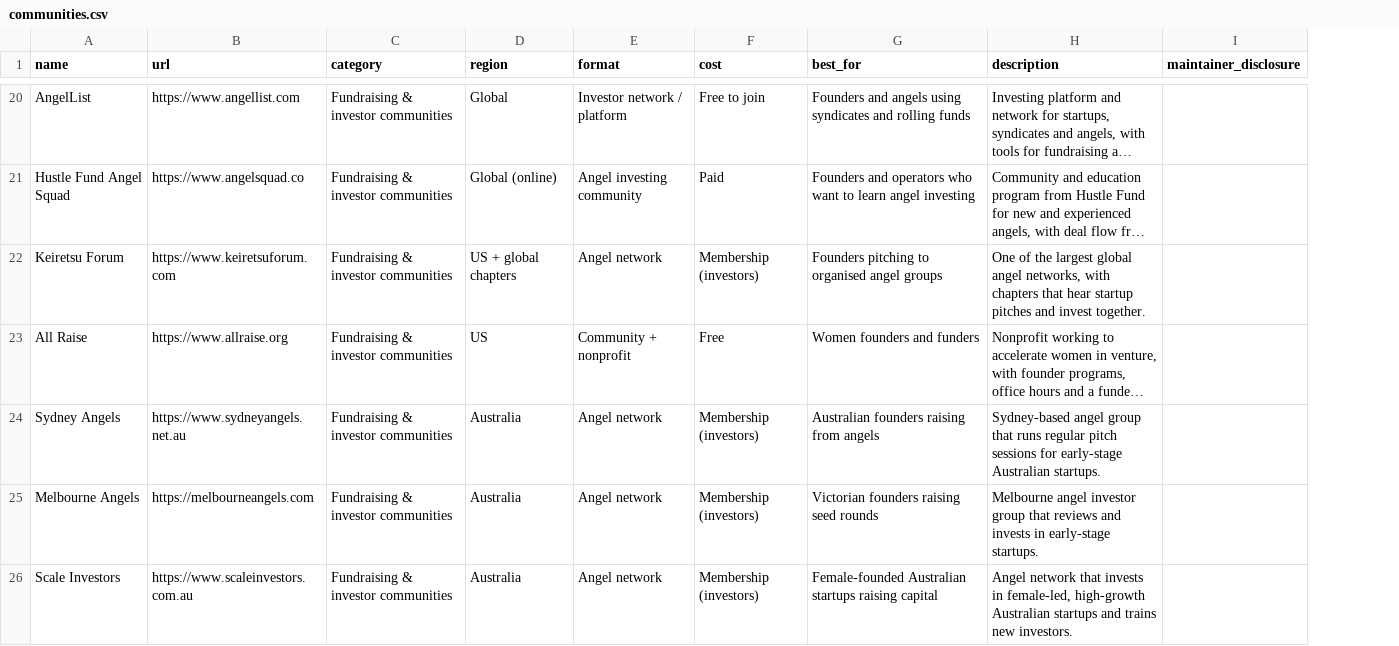
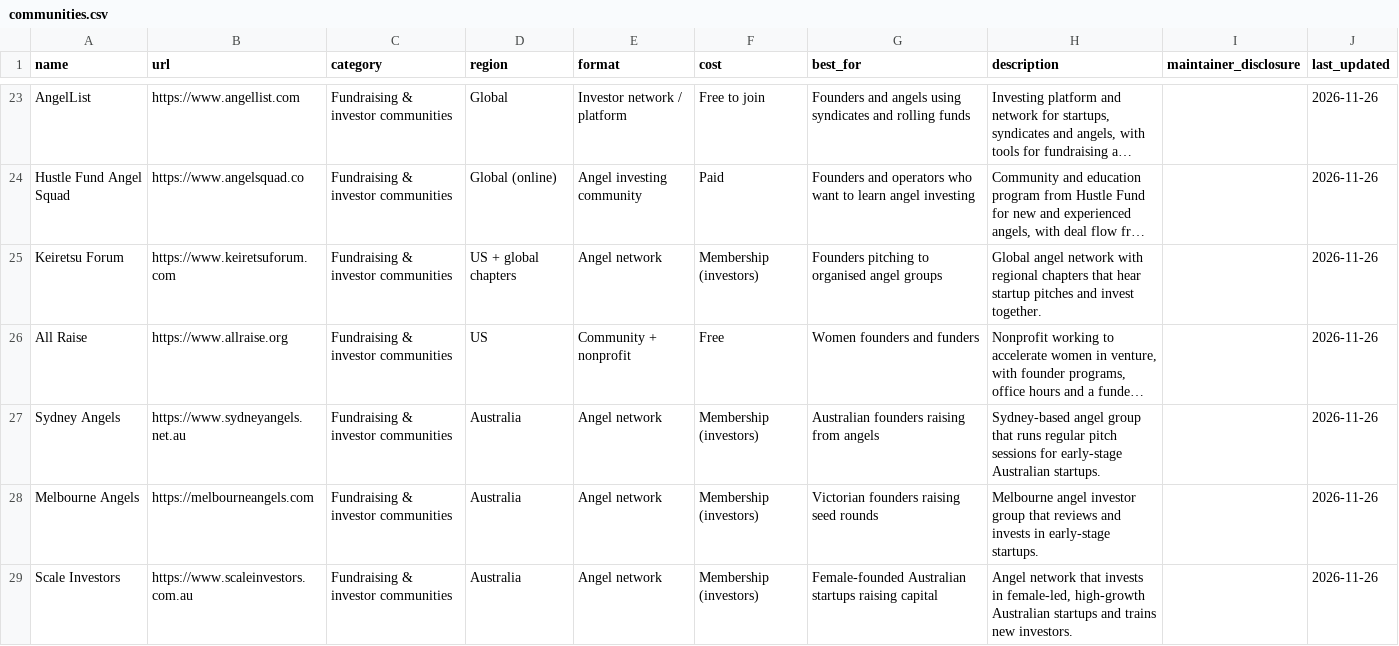
Before and after one commit to fletcher-roberts/awesome-startup-communities, a CSV file: data/communities.csv, drawn as a sheet; only a part is shown, gaps mark what is left out; long unchanged cells end in …; addresses are those after the commit; the diff covers the shown part only; the diff names each change by its address in the sheet, - before the commit and + after, or states it on an @@ line.

```diff
--- a/data/communities.csv
+++ b/data/communities.csv
+column J (last_updated), rows 23-29: all 2026-11-26
-H25 (description): One of the largest global angel networks, with chapters that…
+H25 (description): Global angel network with regional chapters that…
```
Also changed, not shown: 6 added rows and 11 edited cells elsewhere in this file, 24 other files.
